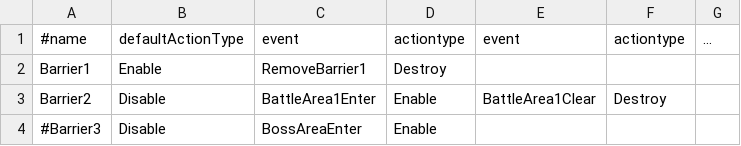
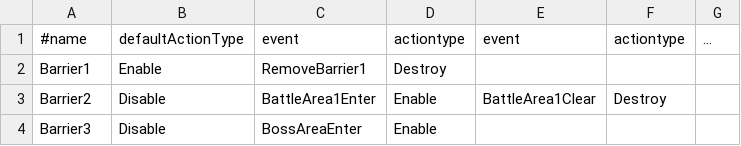
Before and after one commit to Tiger5286/WinterGame_2026, a CSV file: Project/data/stages/stage1/barrierData.csv, drawn as a sheet.

```diff
--- a/Project/data/stages/stage1/barrierData.csv
+++ b/Project/data/stages/stage1/barrierData.csv
@@ -3,2 +3,2 @@ Barrier1,Enable,RemoveBarrier1,Destroy,,,
 Barrier2,Disable,BattleArea1Enter,Enable,BattleArea1Clear,Destroy,
-#Barrier3,Disable,BossAreaEnter,Enable,,,
+Barrier3,Disable,BossAreaEnter,Enable,,,
```
Also changed, not shown: Project/data/loadData.csv, 3 other files.
